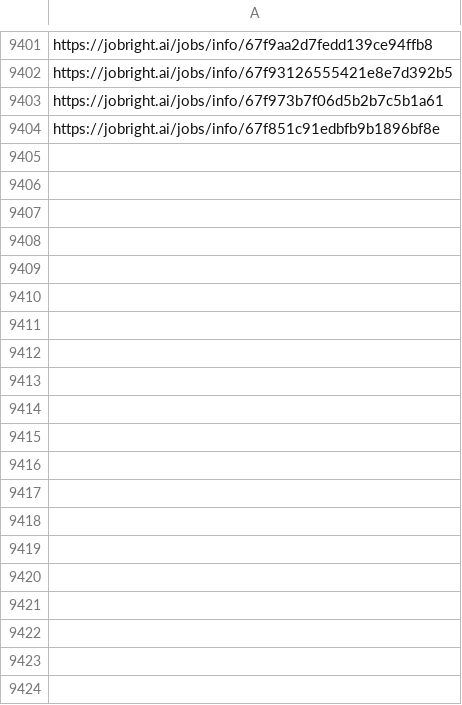
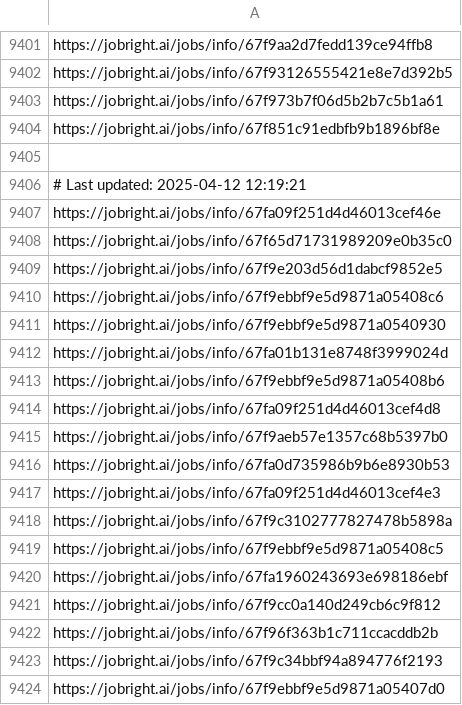
Before and after one commit to Pradeepsingh61/job_DE1, a CSV file: Human_Resources_links.csv, drawn as a sheet; only a part is shown, gaps mark what is left out; the diff covers the shown part only.

```diff
--- a/Human_Resources_links.csv
+++ b/Human_Resources_links.csv
@@ -9415 +9415,21 @@ https://jobright.ai/jobs/info/67f973b7f06d5b2b7c5b1a61
 https://jobright.ai/jobs/info/67f851c91edbfb9b1896bf8e
+
+# Last updated: 2025-04-12 12:19:21
+https://jobright.ai/jobs/info/67fa09f251d4d46013cef46e
+https://jobright.ai/jobs/info/67f65d71731989209e0b35c0
+https://jobright.ai/jobs/info/67f9e203d56d1dabcf9852e5
+https://jobright.ai/jobs/info/67f9ebbf9e5d9871a05408c6
+https://jobright.ai/jobs/info/67f9ebbf9e5d9871a0540930
+https://jobright.ai/jobs/info/67fa01b131e8748f3999024d
+https://jobright.ai/jobs/info/67f9ebbf9e5d9871a05408b6
+https://jobright.ai/jobs/info/67fa09f251d4d46013cef4d8
+https://jobright.ai/jobs/info/67f9aeb57e1357c68b5397b0
+https://jobright.ai/jobs/info/67fa0d735986b9b6e8930b53
+https://jobright.ai/jobs/info/67fa09f251d4d46013cef4e3
+https://jobright.ai/jobs/info/67f9c3102777827478b5898a
+https://jobright.ai/jobs/info/67f9ebbf9e5d9871a05408c5
+https://jobright.ai/jobs/info/67fa1960243693e698186ebf
+https://jobright.ai/jobs/info/67f9cc0a140d249cb6c9f812
+https://jobright.ai/jobs/info/67f96f363b1c711ccacddb2b
+https://jobright.ai/jobs/info/67f9c34bbf94a894776f2193
+https://jobright.ai/jobs/info/67f9ebbf9e5d9871a05407d0
```
Also changed, not shown: 44 added rows elsewhere in this file, Accounting_and_Finance.csv, Education_and_Training_links.csv, 30 other files.
